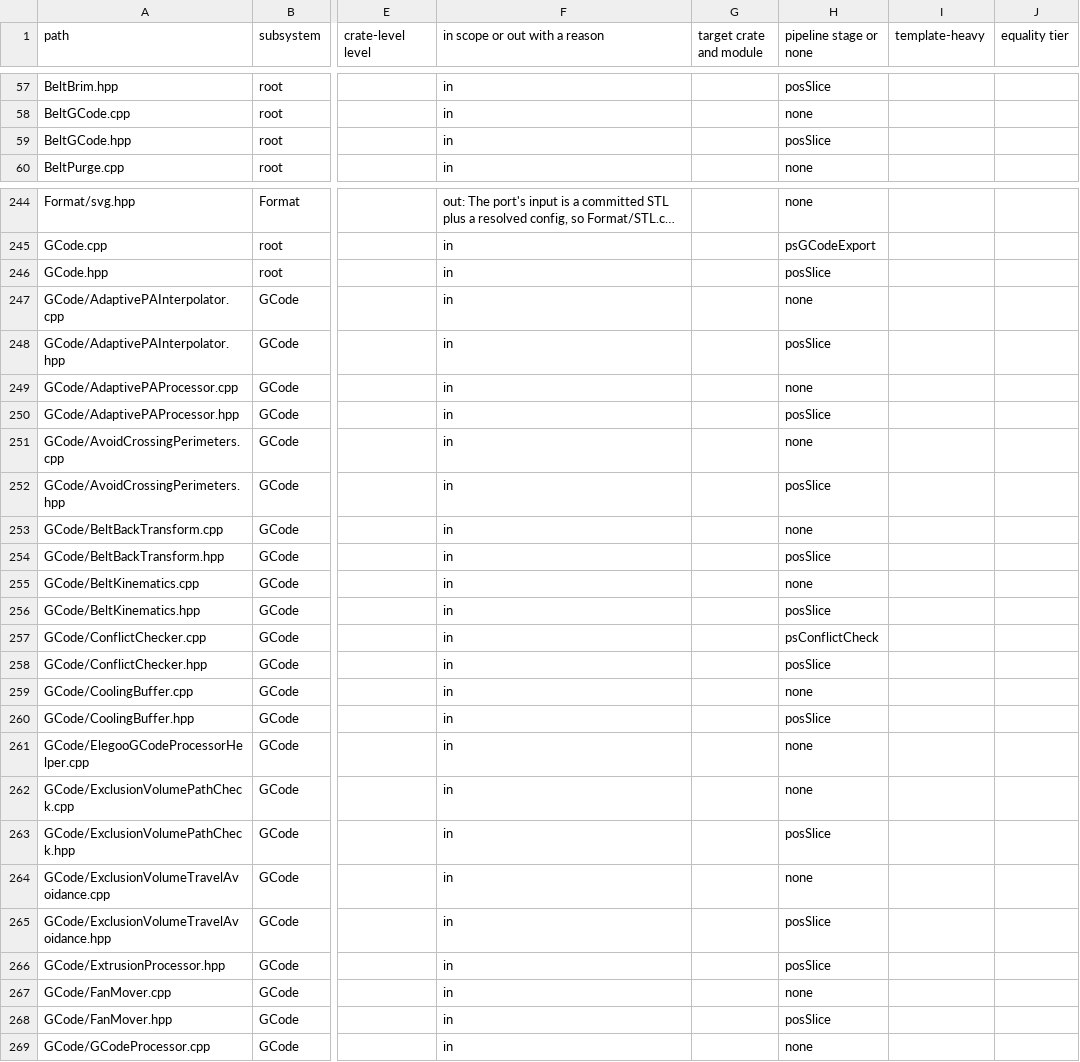
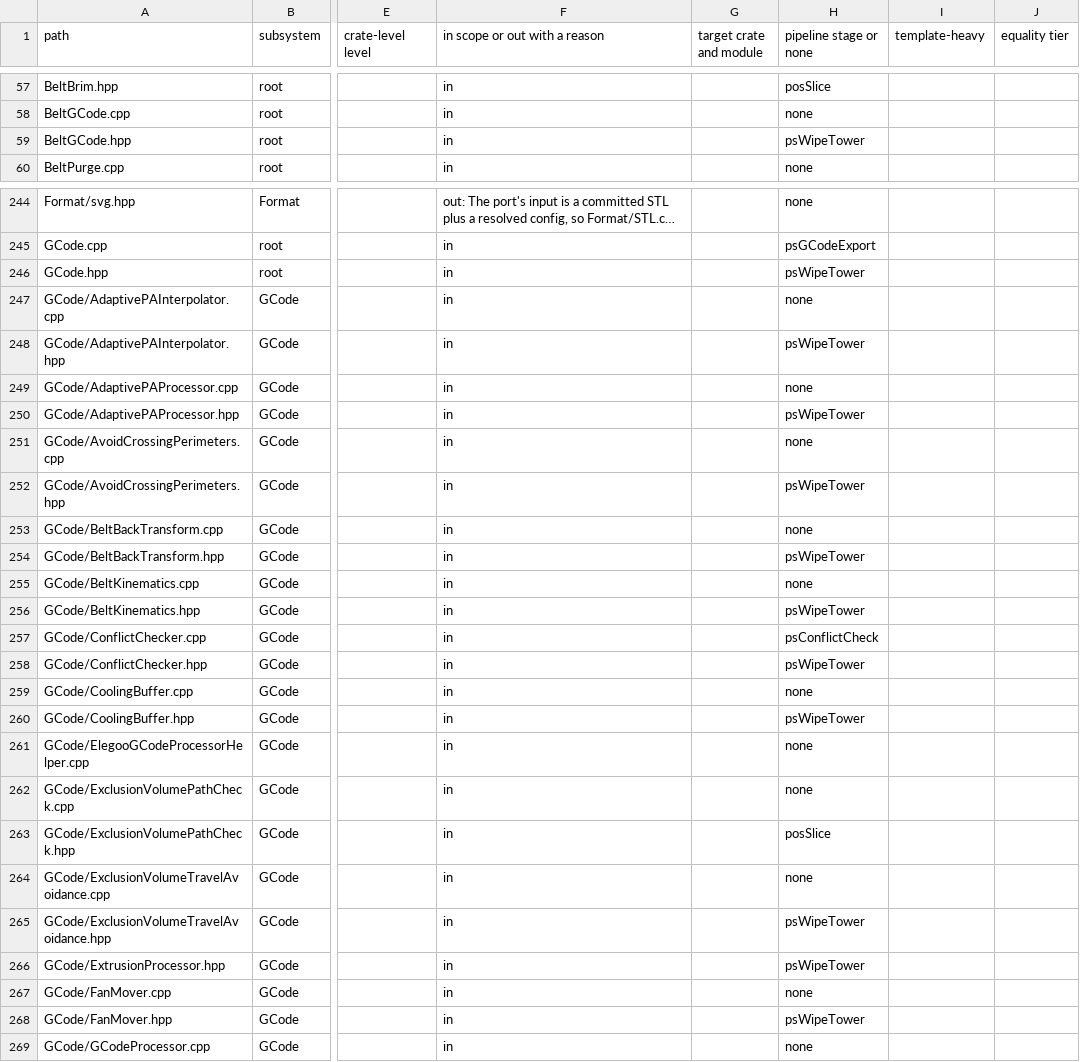
Before and after one commit to bruk-io/grampus, a TSV file: port/manifest.tsv, drawn as a sheet; only a part is shown, gaps mark what is left out; long unchanged cells end in …; the diff covers the shown part only; the diff names each change by its address in the sheet, - before the commit and + after, or states it on an @@ line.

```diff
--- a/port/manifest.tsv
+++ b/port/manifest.tsv
-H59 (pipeline stage or none): posSlice
+H59 (pipeline stage or none): psWipeTower
-H246 (pipeline stage or none): posSlice
+H246 (pipeline stage or none): psWipeTower
-H248 (pipeline stage or none): posSlice
+H248 (pipeline stage or none): psWipeTower
-H250 (pipeline stage or none): posSlice
+H250 (pipeline stage or none): psWipeTower
-H252 (pipeline stage or none): posSlice
+H252 (pipeline stage or none): psWipeTower
-H254 (pipeline stage or none): posSlice
+H254 (pipeline stage or none): psWipeTower
-H256 (pipeline stage or none): posSlice
+H256 (pipeline stage or none): psWipeTower
-H258 (pipeline stage or none): posSlice
+H258 (pipeline stage or none): psWipeTower
-H260 (pipeline stage or none): posSlice
+H260 (pipeline stage or none): psWipeTower
-H265:H266 (pipeline stage or none): posSlice
+H265:H266 (pipeline stage or none): psWipeTower
-H268 (pipeline stage or none): posSlice
+H268 (pipeline stage or none): psWipeTower
```
Also changed, not shown: 69 edited cells elsewhere in this file, 1 other file.
